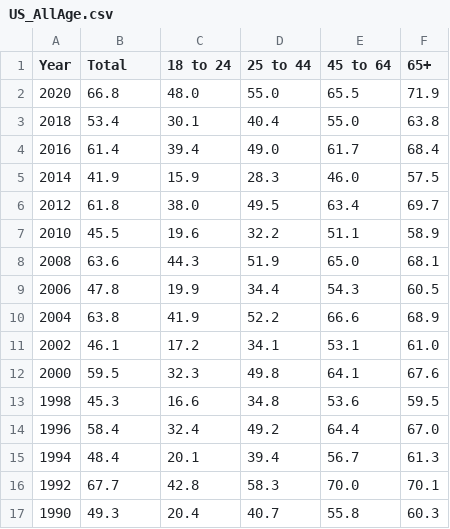
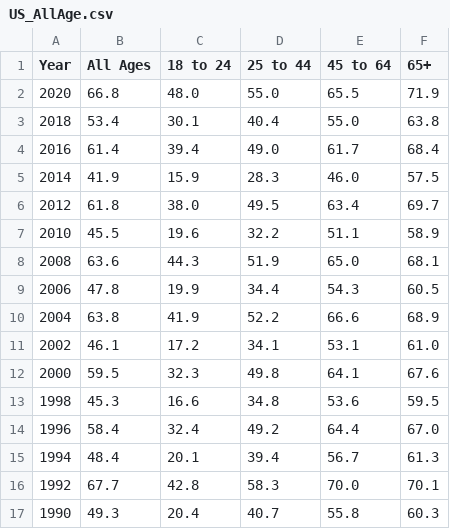
Before and after one commit to kaf4/kaf4.github.io, a CSV file: data/US_AllAge.csv, drawn as a sheet.

Commit message:
Update US_AllAge.csv

```diff
--- a/data/US_AllAge.csv
+++ b/data/US_AllAge.csv
@@ -1,2 +1,2 @@
-Year,Total,18 to 24,25 to 44,45 to 64,65+
+Year,All Ages,18 to 24,25 to 44,45 to 64,65+
 2020,66.8,48.0,55.0,65.5,71.9
```
